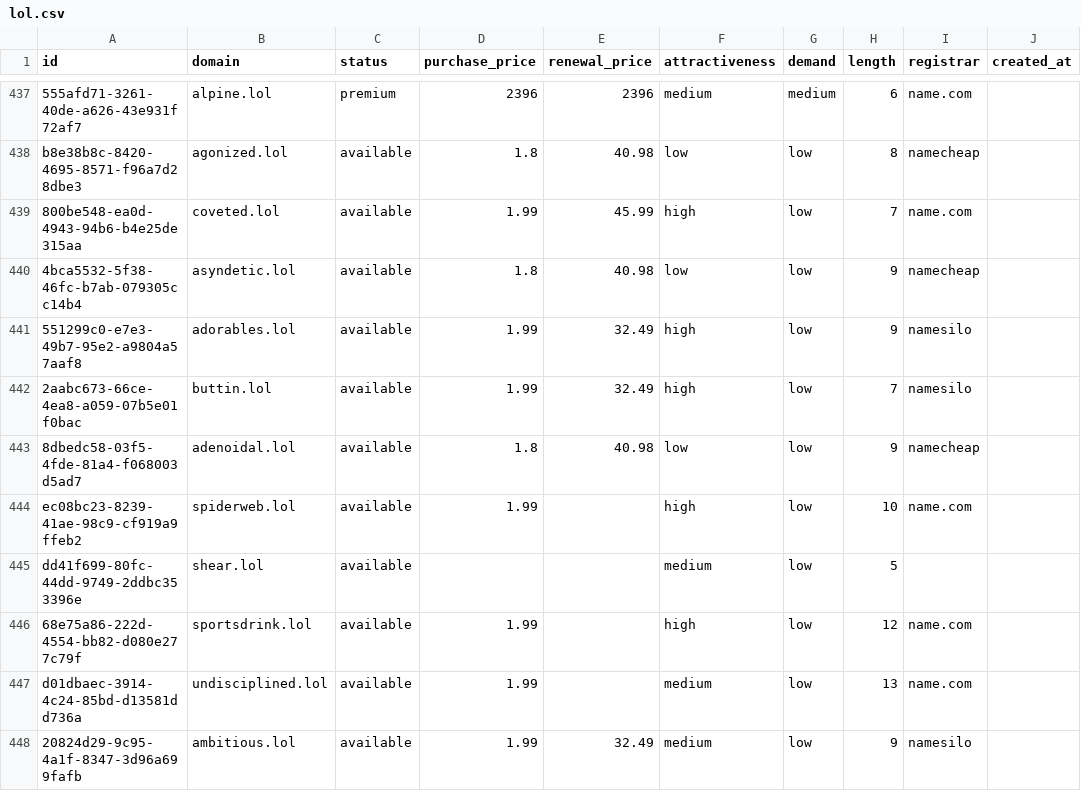
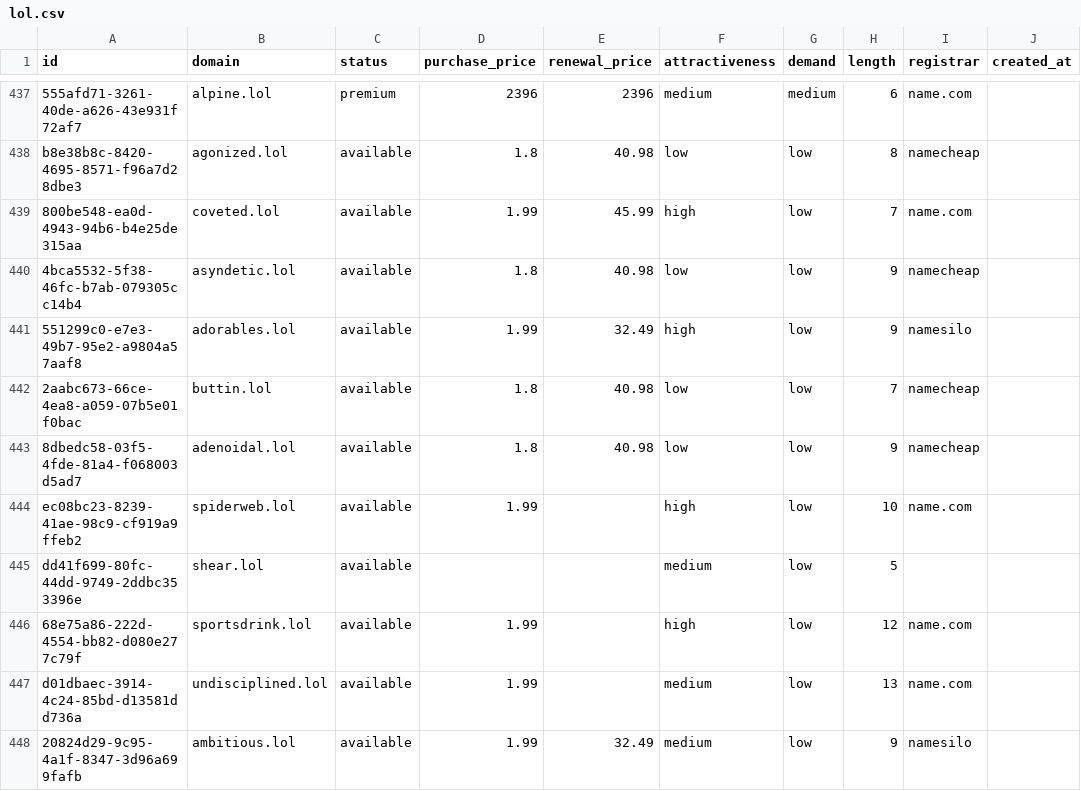
Before and after one commit to UniqueDomains/lol-oneword-domains, a CSV file: lol.csv, drawn as a sheet; only a part is shown, gaps mark what is left out; the diff names each change by its address in the sheet, - before the commit and + after, or states it on an @@ line.

Commit message:
Domains update

```diff
--- a/lol.csv
+++ b/lol.csv
-D442 (purchase_price): 1.99
+D442 (purchase_price): 1.8
-E442 (renewal_price): 32.49
+E442 (renewal_price): 40.98
-F442 (attractiveness): high
+F442 (attractiveness): low
-I442 (registrar): namesilo
+I442 (registrar): namecheap
```
Also changed, not shown: 4 other files.
